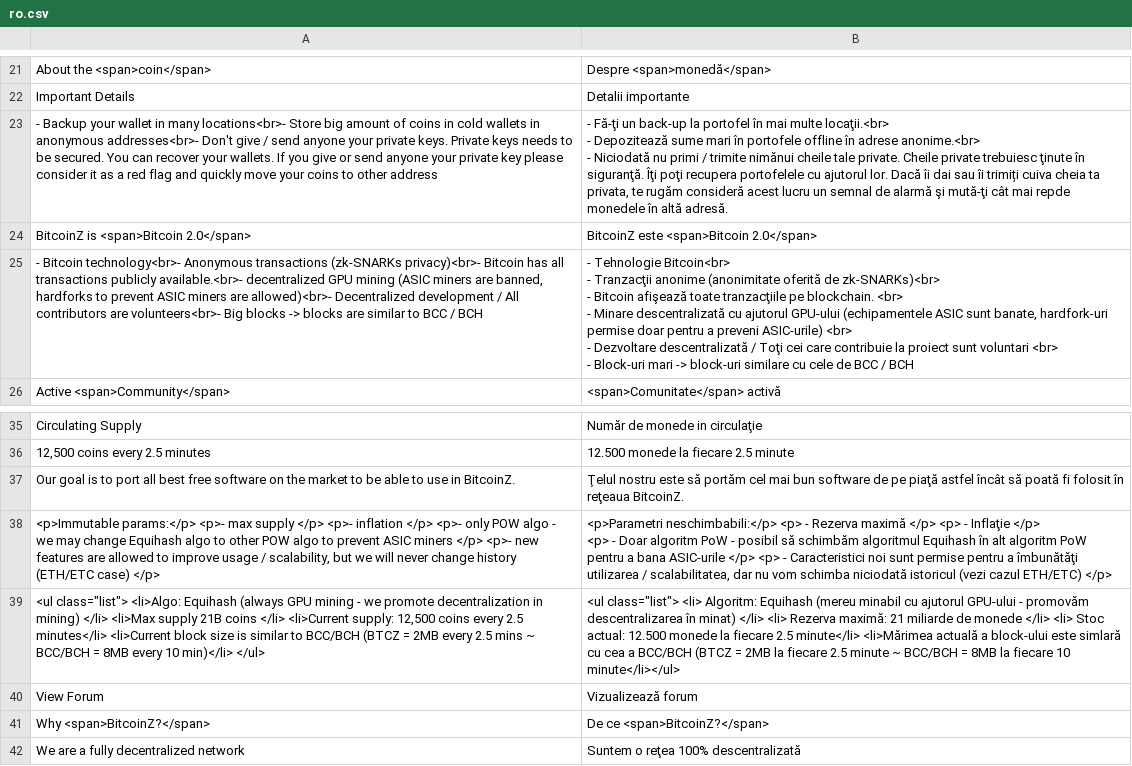
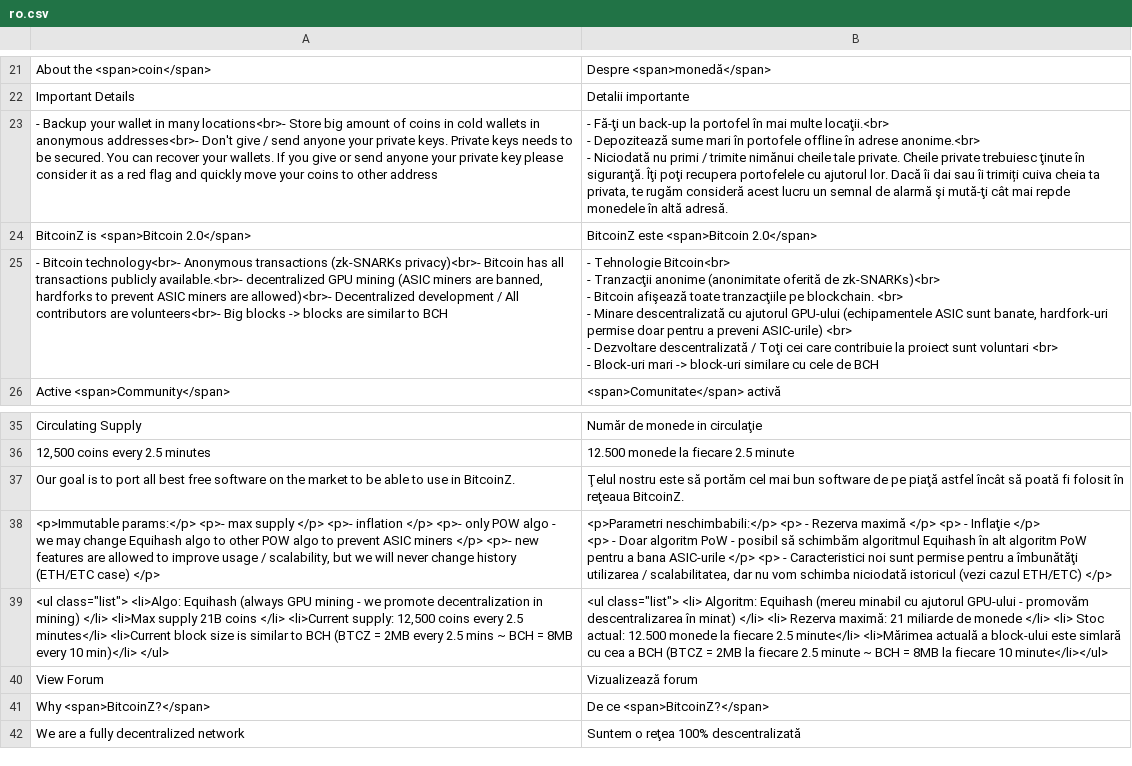
Before and after one commit to bitcoinz-sites/btcz.rocks, a CSV file: translation/languages/ro.csv, drawn as a sheet; only a part is shown, gaps mark what is left out; the diff names each change by its address in the sheet, - before the commit and + after, or states it on an @@ line.

```diff
--- a/translation/languages/ro.csv
+++ b/translation/languages/ro.csv
-A25: …similar to BCC / BCH
+A25: …similar to BCH
-B25: …cele de BCC / BCH
+B25: …cele de BCH
-A39: …similar to BCC/BCH (BTCZ = 2MB every 2.5 mins ~ BCC/BCH = 8MB…
+A39: …similar to BCH (BTCZ = 2MB every 2.5 mins ~ BCH = 8MB…
-B39: …cea a BCC/BCH (BTCZ = 2MB la fiecare 2.5 minute ~ BCC/BCH = 8MB…
+B39: …cea a BCH (BTCZ = 2MB la fiecare 2.5 minute ~ BCH = 8MB…
```
Also changed, not shown: translation/languages/en.csv, translation/languages/nl.csv, 6 other files.
